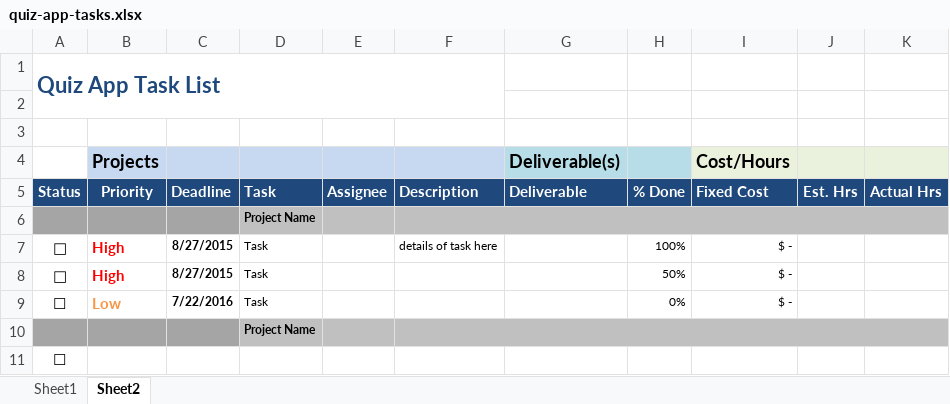
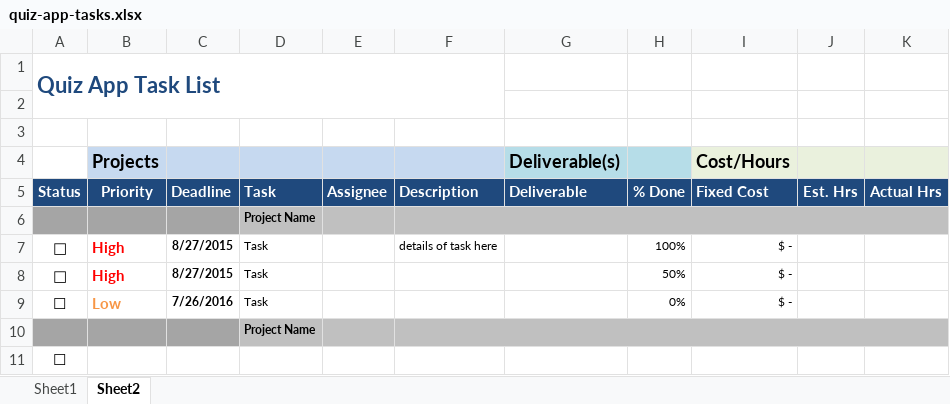
Before and after one commit to digikidd/kbc-quiz-app, an Excel workbook: quiz-app-tasks.xlsx, sheet Sheet2, drawn as a sheet; only a part is shown; values as stored, in another font and other column widths than the file's, no borders; the diff names each change by its address in the sheet, - before the commit and + after, or states it on an @@ line.

```diff
--- a/quiz-app-tasks.xlsx (sheet Sheet2)
+++ b/quiz-app-tasks.xlsx (sheet Sheet2)
-C9: 7/22/2016
+C9: 7/26/2016
```
Also changed, not shown: sheet Sheet1, 1 other file.
